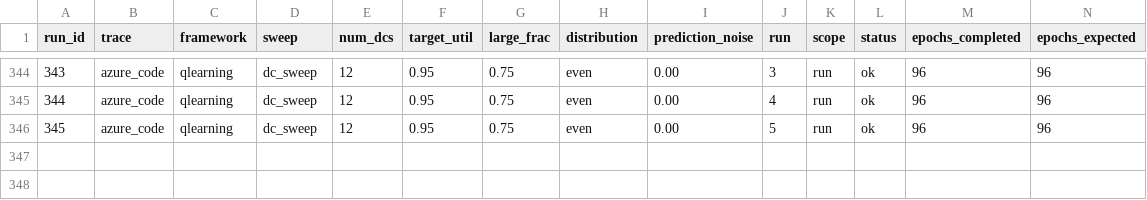
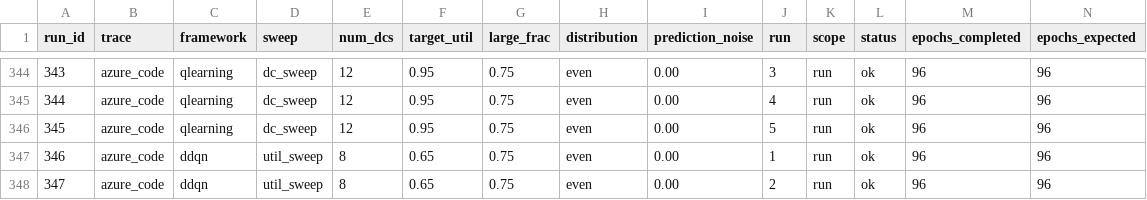
Before and after one commit to hmoore01/LLMScheduling, a CSV file: ipdps/experiment_results/LAHyper_Results_sirui-lab1.csv, drawn as a sheet; only a part is shown, gaps mark what is left out; rows hold the shown columns only; the diff names each change by its address in the sheet, - before the commit and + after, or states it on an @@ line.

Commit message:
results[sirui-lab1]: 2026-06-12 23:16:18

```diff
--- a/ipdps/experiment_results/LAHyper_Results_sirui-lab1.csv
+++ b/ipdps/experiment_results/LAHyper_Results_sirui-lab1.csv
+row 347: 346 | azure_code | ddqn | util_sweep | 8 | 0.65 | 0.75 | even | 0.00 | 1 | run | ok | 96 | 96
+row 348: 347 | azure_code | ddqn | util_sweep | 8 | 0.65 | 0.75 | even | 0.00 | 2 | run | ok | 96 | 96
```
